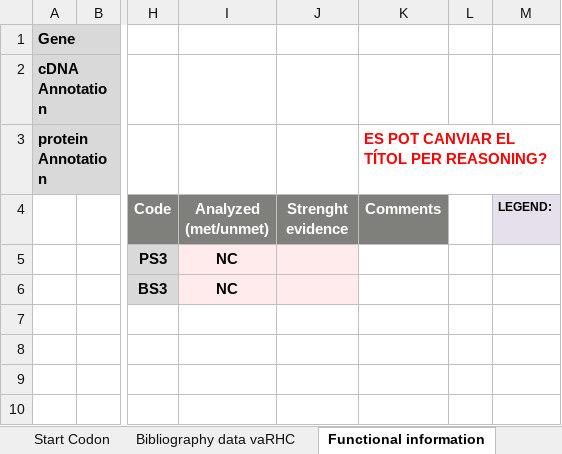
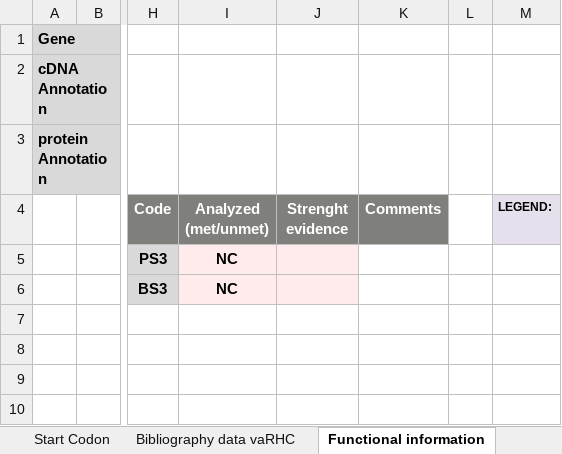
Before and after one commit to emunte/vaRHC, an Excel workbook: inst/extdata/template.xlsx, sheet Functional information, drawn as a sheet; only a part is shown, gaps mark what is left out; values as stored, in another font and other column widths than the file's, no borders; the diff names each change by its address in the sheet, - before the commit and + after, or states it on an @@ line.

```diff
--- a/inst/extdata/template.xlsx (sheet Functional information)
+++ b/inst/extdata/template.xlsx (sheet Functional information)
-K3 (Comments): ES POT CANVIAR EL TÍTOL PER REASONING?
+K3 (Comments): (empty)
```
Also changed, not shown: sheet Start Codon, sheet NMD, sheet Evidence, sheet Classification Summary, sheet Cases and Cosegregation, charts or pictures.
